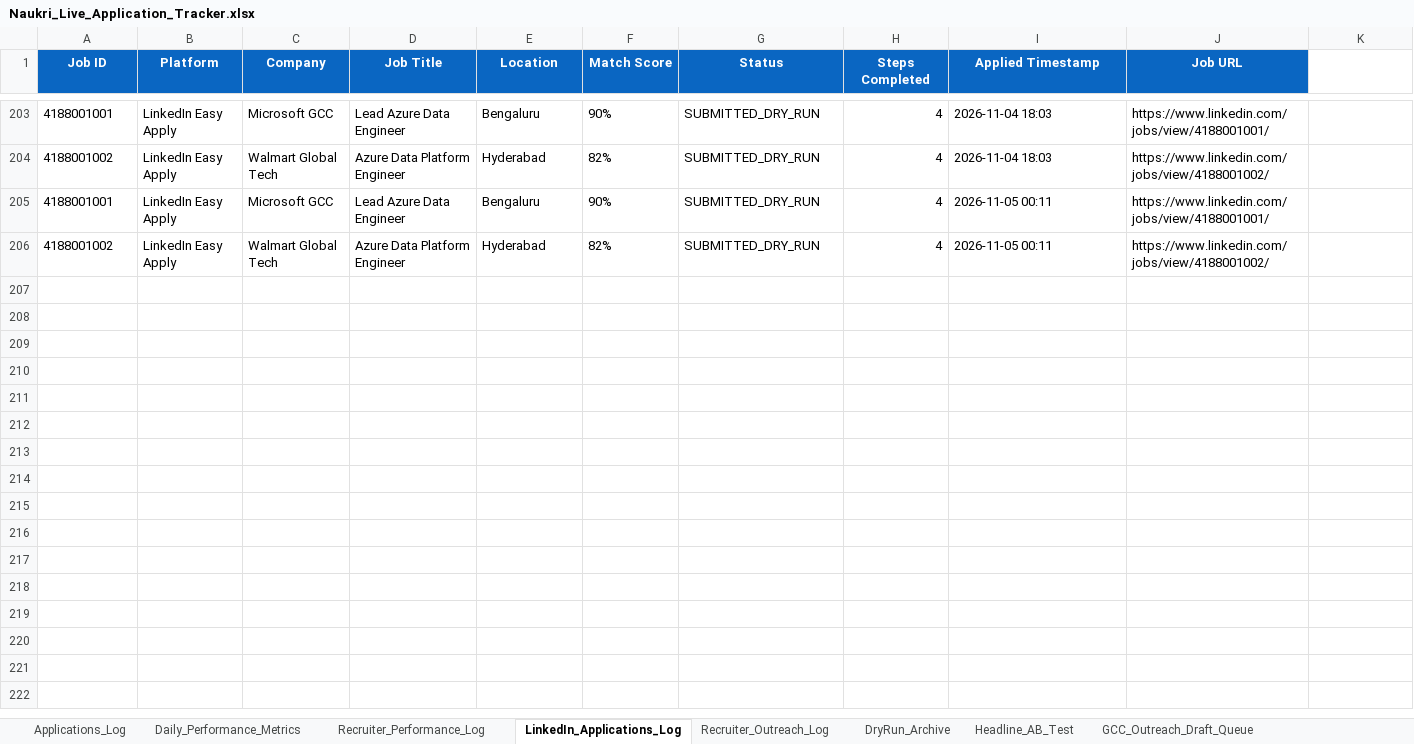
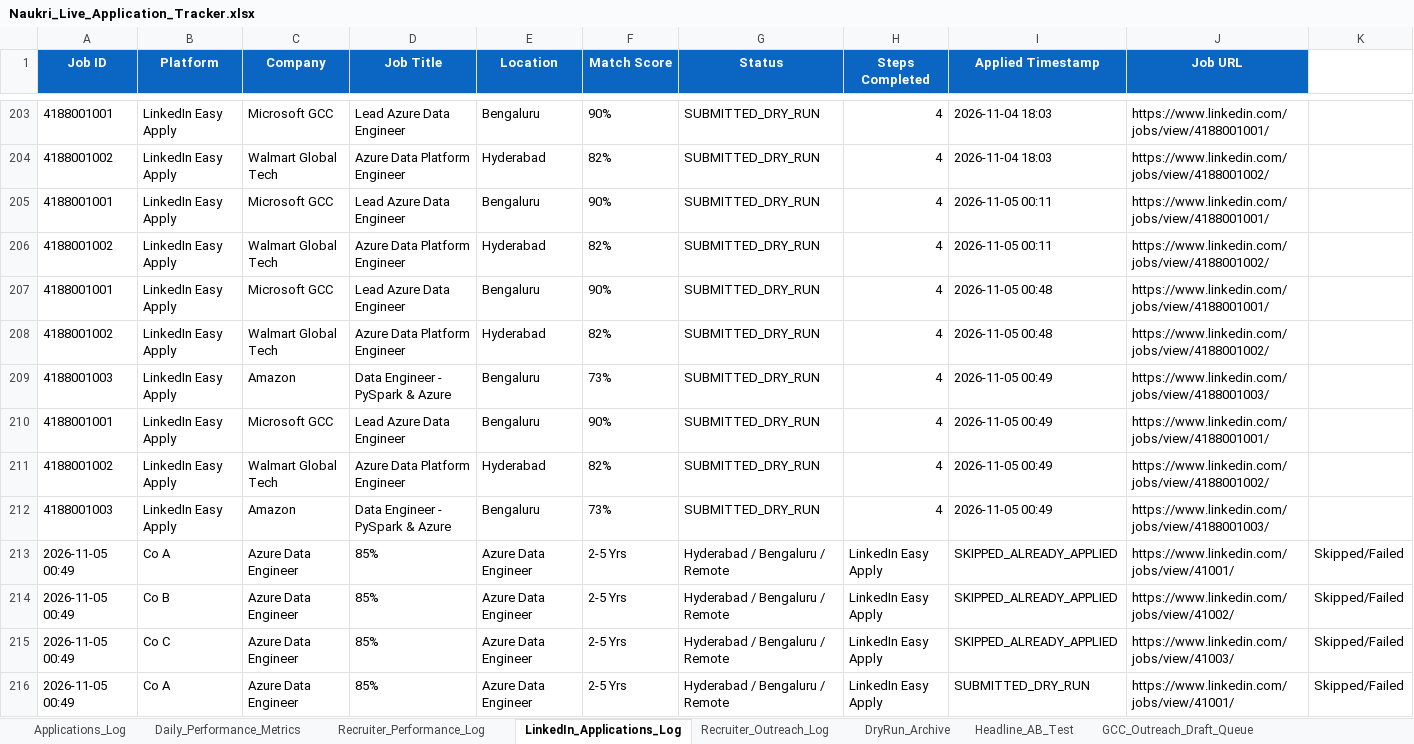
Before and after one commit to lavkushry/NaukariPro, an Excel workbook: Naukri_Live_Application_Tracker.xlsx, sheet LinkedIn_Applications_Log, drawn as a sheet; only a part is shown, gaps mark what is left out; values as stored, in another font and other column widths than the file's, no borders; the diff covers the shown part only; the diff names each change by its address in the sheet, - before the commit and + after, or states it on an @@ line.

```diff
--- a/Naukri_Live_Application_Tracker.xlsx (sheet LinkedIn_Applications_Log)
+++ b/Naukri_Live_Application_Tracker.xlsx (sheet LinkedIn_Applications_Log)
+row 207: 4188001001 | LinkedIn Easy Apply | Microsoft GCC | Lead Azure Data Engineer | Bengaluru | 90% | SUBMITTED_DRY_RUN | 4 | 2026-11-05 00:48 | https://www.linkedin.com/jobs/view/4188001001/
+row 208: 4188001002 | LinkedIn Easy Apply | Walmart Global Tech | Azure Data Platform Engineer | Hyderabad | 82% | SUBMITTED_DRY_RUN | 4 | 2026-11-05 00:48 | https://www.linkedin.com/jobs/view/4188001002/
+row 209: 4188001003 | LinkedIn Easy Apply | Amazon | Data Engineer - PySpark & Azure | Bengaluru | 73% | SUBMITTED_DRY_RUN | 4 | 2026-11-05 00:49 | https://www.linkedin.com/jobs/view/4188001003/
+row 210: 4188001001 | LinkedIn Easy Apply | Microsoft GCC | Lead Azure Data Engineer | Bengaluru | 90% | SUBMITTED_DRY_RUN | 4 | 2026-11-05 00:49 | https://www.linkedin.com/jobs/view/4188001001/
+row 211: 4188001002 | LinkedIn Easy Apply | Walmart Global Tech | Azure Data Platform Engineer | Hyderabad | 82% | SUBMITTED_DRY_RUN | 4 | 2026-11-05 00:49 | https://www.linkedin.com/jobs/view/4188001002/
+row 212: 4188001003 | LinkedIn Easy Apply | Amazon | Data Engineer - PySpark & Azure | Bengaluru | 73% | SUBMITTED_DRY_RUN | 4 | 2026-11-05 00:49 | https://www.linkedin.com/jobs/view/4188001003/
+row 213: 2026-11-05 00:49 | Co A | Azure Data Engineer | 85% | Azure Data Engineer | 2-5 Yrs | Hyderabad / Bengaluru / Remote | LinkedIn Easy Apply | SKIPPED_ALREADY_APPLIED | https://www.linkedin.com/jobs/view/41001/ | Skipped/Failed
+row 214: 2026-11-05 00:49 | Co B | Azure Data Engineer | 85% | Azure Data Engineer | 2-5 Yrs | Hyderabad / Bengaluru / Remote | LinkedIn Easy Apply | SKIPPED_ALREADY_APPLIED | https://www.linkedin.com/jobs/view/41002/ | Skipped/Failed
+row 215: 2026-11-05 00:49 | Co C | Azure Data Engineer | 85% | Azure Data Engineer | 2-5 Yrs | Hyderabad / Bengaluru / Remote | LinkedIn Easy Apply | SKIPPED_ALREADY_APPLIED | https://www.linkedin.com/jobs/view/41003/ | Skipped/Failed
+row 216: 2026-11-05 00:49 | Co A | Azure Data Engineer | 85% | Azure Data Engineer | 2-5 Yrs | Hyderabad / Bengaluru / Remote | LinkedIn Easy Apply | SUBMITTED_DRY_RUN | https://www.linkedin.com/jobs/view/41001/ | Skipped/Failed
```
Also changed, not shown: 49 added rows elsewhere in this sheet, sheet Applications_Log, sheet Recruiter_Outreach_Log, 48 other files.
